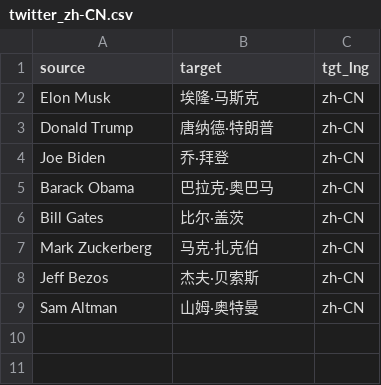
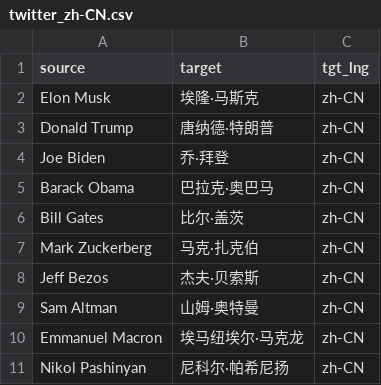
Before and after one commit to kyan001/terms, a CSV file: glossaries/twitter_zh-CN.csv, drawn as a sheet.

Commit message:
Update twitter_zh-CN.csv
添加了；Emmanuel Macron,埃马纽埃尔·马克龙
和Nikol Pashinyan,尼科尔·帕希尼扬

```diff
--- a/glossaries/twitter_zh-CN.csv
+++ b/glossaries/twitter_zh-CN.csv
@@ -9 +9,3 @@ Jeff Bezos,杰夫·贝索斯,zh-CN
 Sam Altman,山姆·奥特曼,zh-CN
+Emmanuel Macron,埃马纽埃尔·马克龙,zh-CN
+Nikol Pashinyan,尼科尔·帕希尼扬,zh-CN
```
